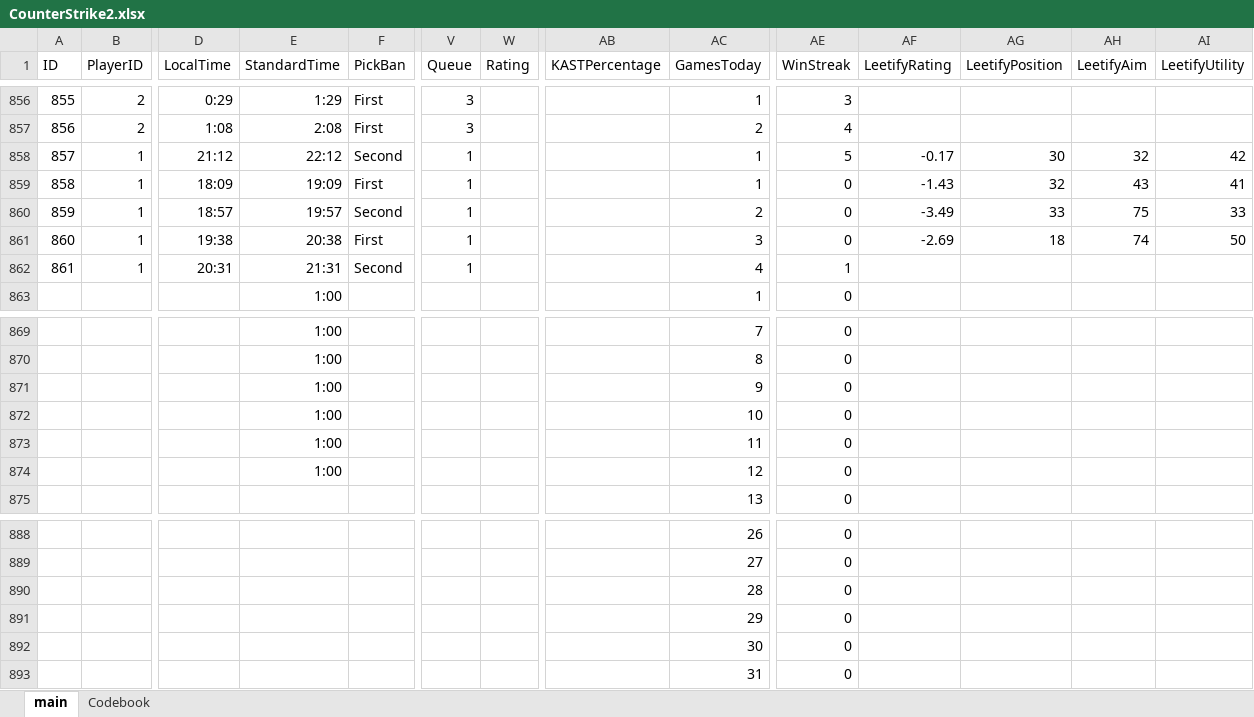
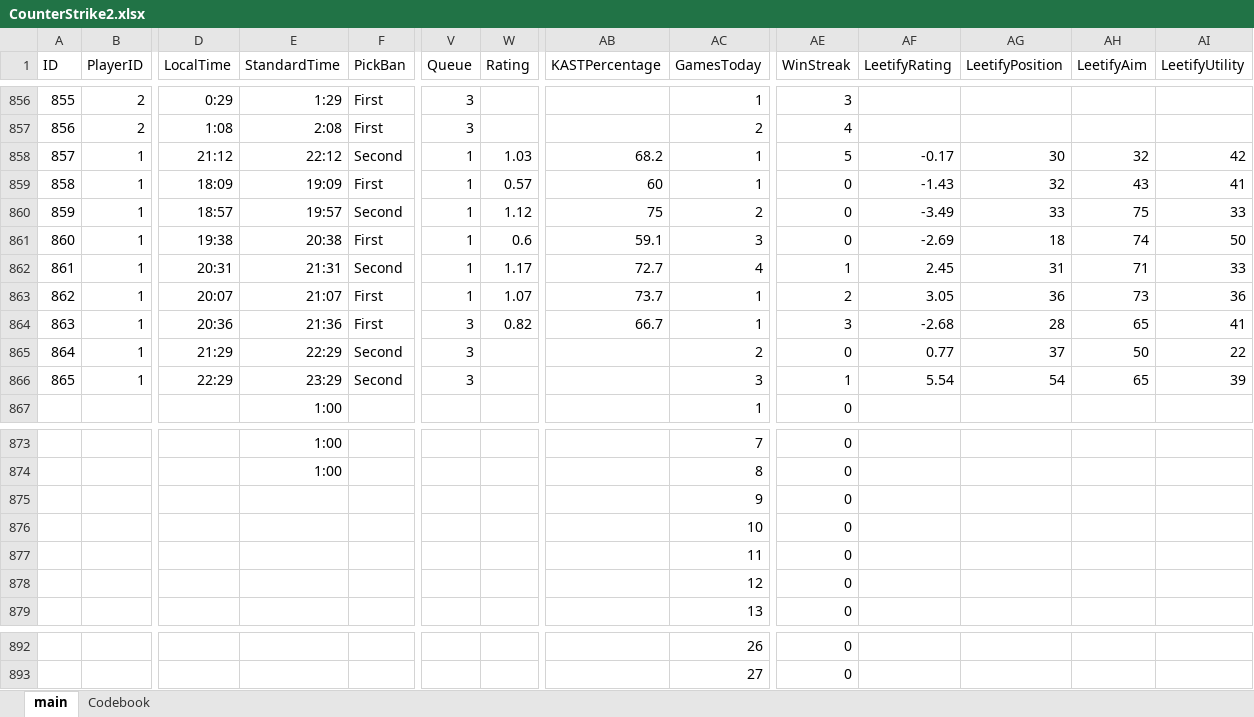
Before and after one commit to HardWare68/HardWareWebsite, an Excel workbook: datasets/xlsx/CounterStrike2.xlsx, sheet main, drawn as a sheet; only a part is shown, gaps mark what is left out; values as stored, in another font and other column widths than the file's, no borders; table styles not drawn; removed rows and columns are numbered as before the commit, all else as after; rows hold the shown columns only; the diff names each change by its address in the sheet, - before the commit and + after, or states it on an @@ line.

Commit message:
Auto: Weekly update of data

```diff
--- a/datasets/xlsx/CounterStrike2.xlsx (sheet main)
+++ b/datasets/xlsx/CounterStrike2.xlsx (sheet main)
-W858 (Rating): (empty)
+W858 (Rating): 1.03
-AB858 (KASTPercentage): (empty)
+AB858 (KASTPercentage): 68.2
-W859 (Rating): (empty)
+W859 (Rating): 0.57
-AB859 (KASTPercentage): (empty)
+AB859 (KASTPercentage): 60
-W860 (Rating): (empty)
+W860 (Rating): 1.12
-AB860 (KASTPercentage): (empty)
+AB860 (KASTPercentage): 75
-W861 (Rating): (empty)
+W861 (Rating): 0.6
-AB861 (KASTPercentage): (empty)
+AB861 (KASTPercentage): 59.1
-W862 (Rating): (empty)
+W862 (Rating): 1.17
-AB862 (KASTPercentage): (empty)
+AB862 (KASTPercentage): 72.7
-AF862 (LeetifyRating): (empty)
+AF862 (LeetifyRating): 2.45
-AG862 (LeetifyPosition): (empty)
+AG862 (LeetifyPosition): 31
-AH862 (LeetifyAim): (empty)
+AH862 (LeetifyAim): 71
-AI862 (LeetifyUtility): (empty)
+AI862 (LeetifyUtility): 33
+row 863: 862 | 1 | 20:07 | 21:07 | First | 1 | 1.07 | 73.7 | 1 | 2 | 3.05 | 36 | 73 | 36
+row 864: 863 | 1 | 20:36 | 21:36 | First | 3 | 0.82 | 66.7 | 1 | 3 | -2.68 | 28 | 65 | 41
+row 865: 864 | 1 | 21:29 | 22:29 | Second | 3 |  |  | 2 | 0 | 0.77 | 37 | 50 | 22
+row 866: 865 | 1 | 22:29 | 23:29 | Second | 3 |  |  | 3 | 1 | 5.54 | 54 | 65 | 39
-E875:E878 (StandardTime): 1:00
+E875:E878 (StandardTime): (empty)
-row 890:  |  |  |  |  |  |  |  | 28 | 0
-row 891:  |  |  |  |  |  |  |  | 29 | 0
-row 892:  |  |  |  |  |  |  |  | 30 | 0
-row 893:  |  |  |  |  |  |  |  | 31 | 0
```
Also changed, not shown: formulas that keep their value, datasets/xlsx/CSPreMatchStatistics.xlsx, 2 other files.
